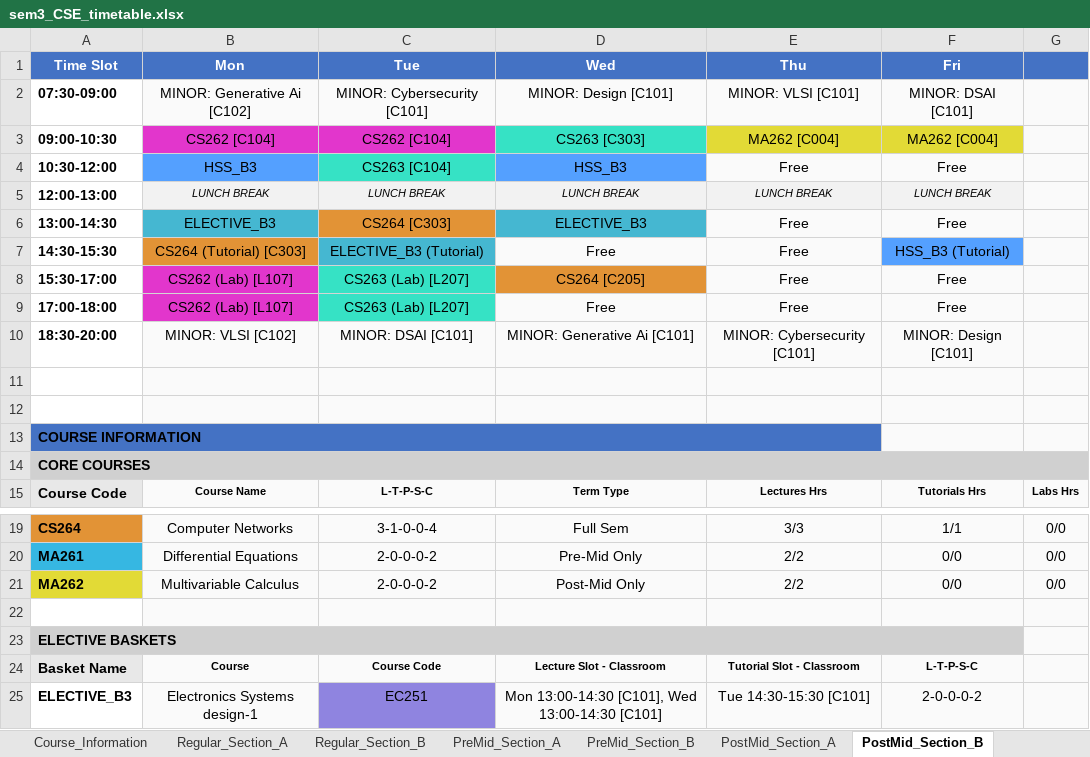
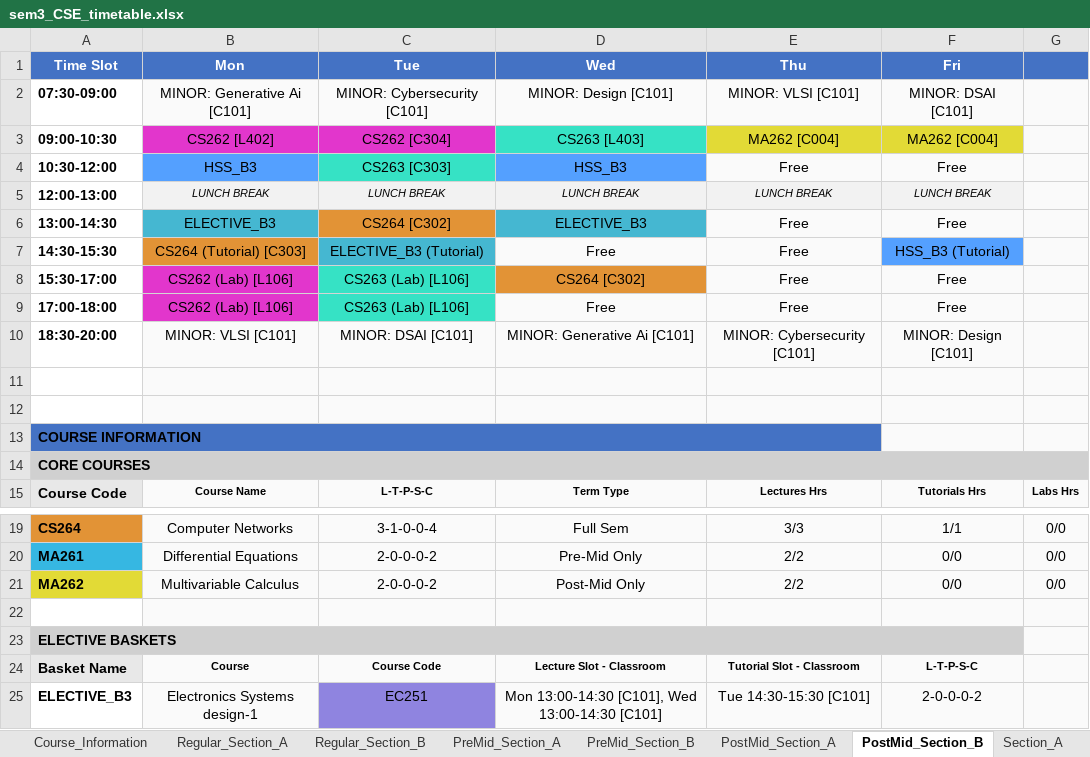
Before and after one commit to rishita7558/timetable-generator-Logic-Beyond, an Excel workbook: backend/output_timetables/sem3_CSE_timetable.xlsx, sheet PostMid_Section_B, drawn as a sheet; only a part is shown, gaps mark what is left out; values as stored, in another font and other column widths than the file's, no borders; the diff names each change by its address in the sheet, - before the commit and + after, or states it on an @@ line.

```diff
--- a/backend/output_timetables/sem3_CSE_timetable.xlsx (sheet PostMid_Section_B)
+++ b/backend/output_timetables/sem3_CSE_timetable.xlsx (sheet PostMid_Section_B)
+sheet tab: Section_A
-B2 (Mon): MINOR: Generative Ai [C102]
+B2 (Mon): MINOR: Generative Ai [C101]
-B3 (Mon): CS262 [C104]
+B3 (Mon): CS262 [L402]
-C3 (Tue): CS262 [C104]
+C3 (Tue): CS262 [C304]
-D3 (Wed): CS263 [C303]
+D3 (Wed): CS263 [L403]
-C4 (Tue): CS263 [C104]
+C4 (Tue): CS263 [C303]
-C6 (Tue): CS264 [C303]
+C6 (Tue): CS264 [C302]
-B8:B9 (Mon): CS262 (Lab) [L107]
+B8:B9 (Mon): CS262 (Lab) [L106]
-C8:C9 (Tue): CS263 (Lab) [L207]
+C8:C9 (Tue): CS263 (Lab) [L106]
-D8 (Wed): CS264 [C205]
+D8 (Wed): CS264 [C302]
-B10 (Mon): MINOR: VLSI [C102]
+B10 (Mon): MINOR: VLSI [C101]
-B13:E13 fill: #FAFAFA
+B13:E13 fill: none
-B14:G14 fill: #FAFAFA
+B14:G14 fill: none
-B23:F23 fill: #FAFAFA
+B23:F23 fill: none
```
Also changed, not shown: sheet PostMid_Section_A, sheet PreMid_Section_B, sheet Regular_Section_A, sheet PreMid_Section_A, sheet Regular_Section_B, other sheet tabs, backend/output_timetables/sem1_CSE_timetable.xlsx, backend/output_timetables/sem3_DSAI_timetable.xlsx, 10 other files.
